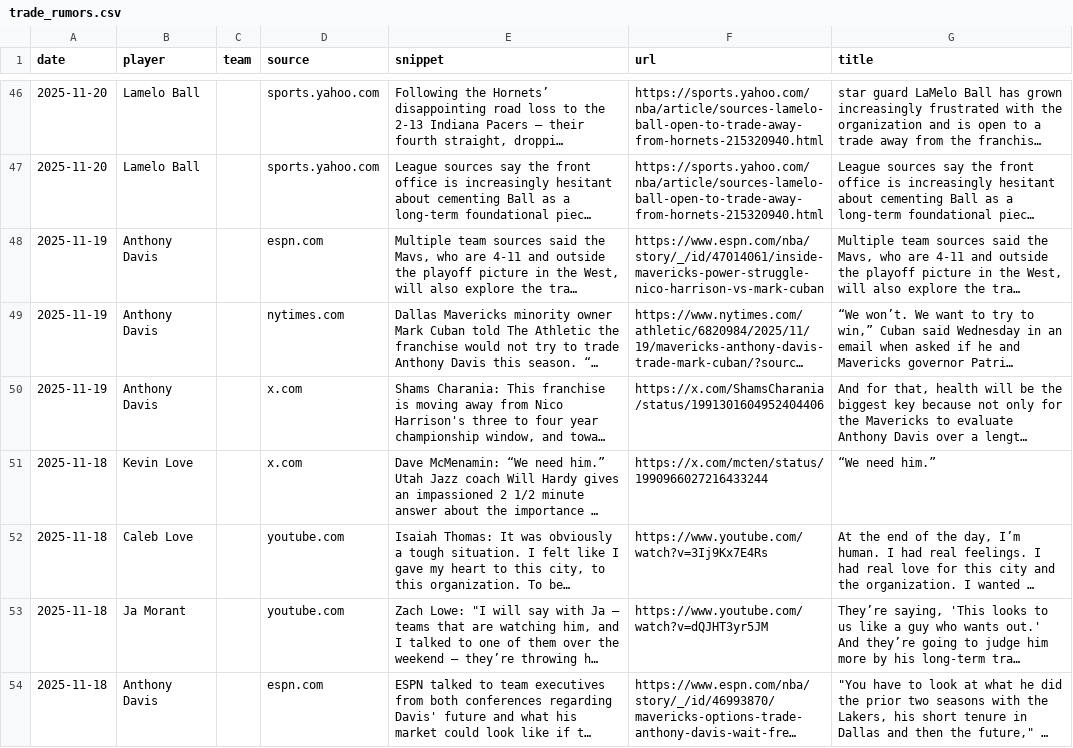
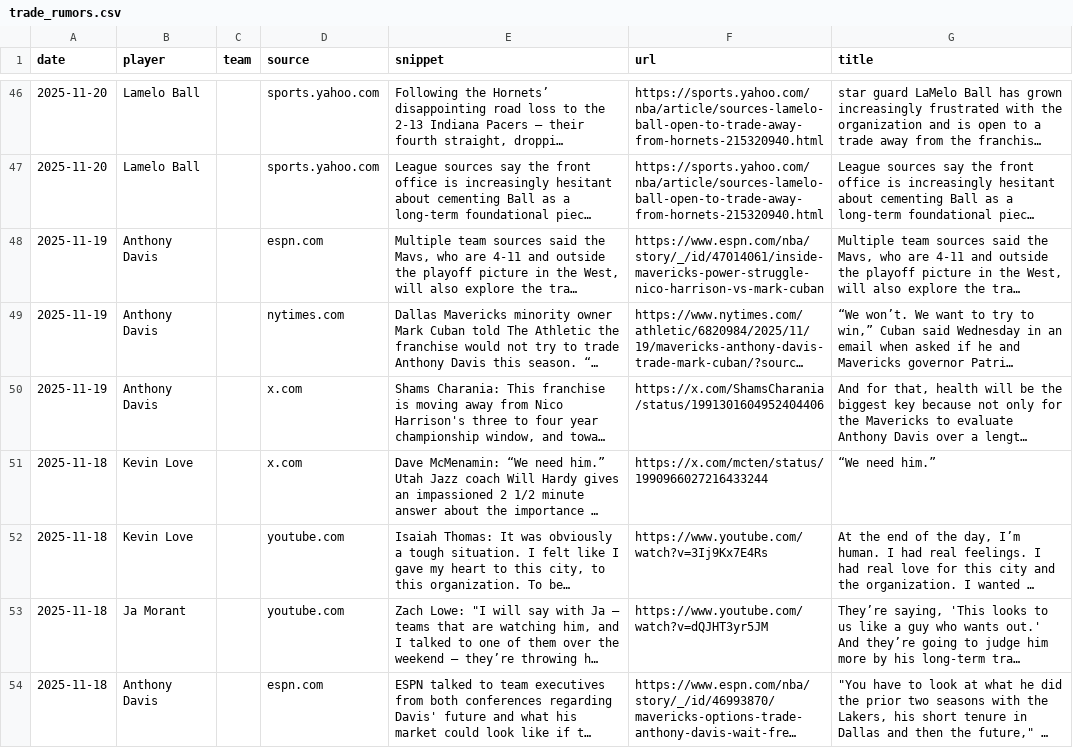
Before and after one commit to jsierrahoopshype/nba-trade-rumor-rankings, a CSV file: trade_rumors.csv, drawn as a sheet; only a part is shown, gaps mark what is left out; long unchanged cells end in …; the diff names each change by its address in the sheet, - before the commit and + after, or states it on an @@ line.

```diff
--- a/trade_rumors.csv
+++ b/trade_rumors.csv
-B52 (player): Caleb Love
+B52 (player): Kevin Love
```
